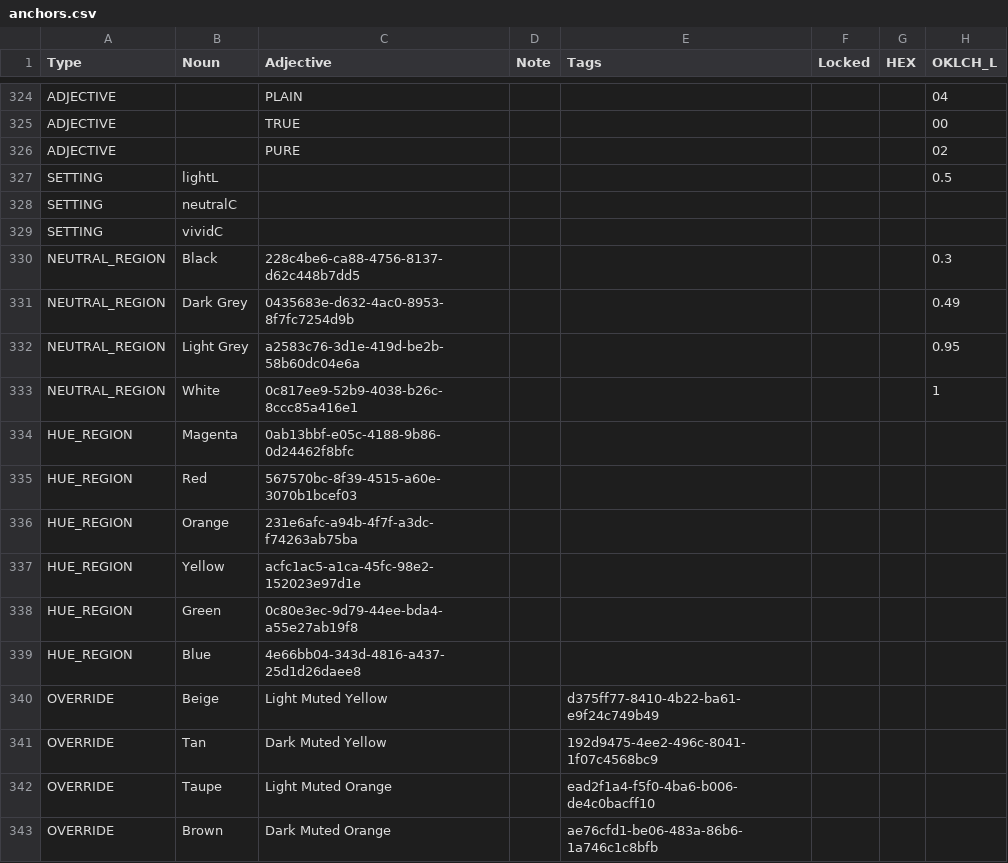
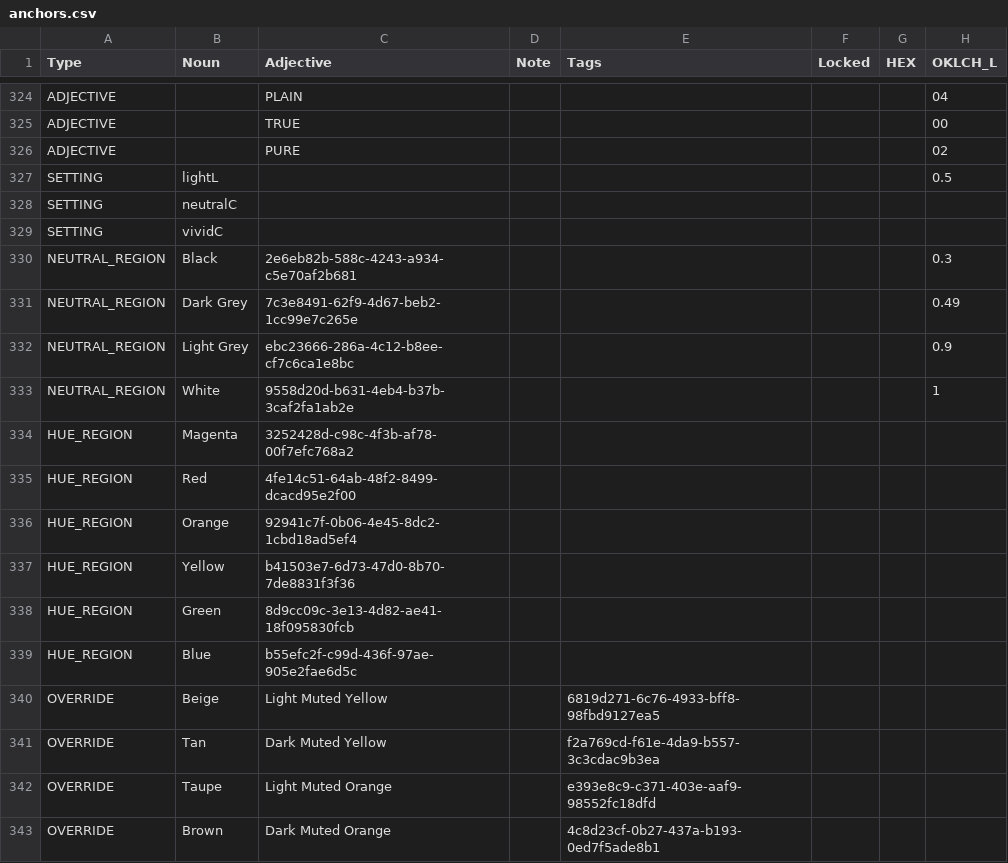
Before and after one commit to HC-SAMI/colorsamificator, a CSV file: data/anchors.csv, drawn as a sheet; only a part is shown, gaps mark what is left out; the diff names each change by its address in the sheet, - before the commit and + after, or states it on an @@ line.

```diff
--- a/data/anchors.csv
+++ b/data/anchors.csv
-C330 (Adjective): 228c4be6-ca88-4756-8137-d62c448b7dd5
+C330 (Adjective): 2e6eb82b-588c-4243-a934-c5e70af2b681
-C331 (Adjective): 0435683e-d632-4ac0-8953-8f7fc7254d9b
+C331 (Adjective): 7c3e8491-62f9-4d67-beb2-1cc99e7c265e
-C332 (Adjective): a2583c76-3d1e-419d-be2b-58b60dc04e6a
+C332 (Adjective): ebc23666-286a-4c12-b8ee-cf7c6ca1e8bc
-H332 (OKLCH_L): 0.95
+H332 (OKLCH_L): 0.9
-C333 (Adjective): 0c817ee9-52b9-4038-b26c-8ccc85a416e1
+C333 (Adjective): 9558d20d-b631-4eb4-b37b-3caf2fa1ab2e
-C334 (Adjective): 0ab13bbf-e05c-4188-9b86-0d24462f8bfc
+C334 (Adjective): 3252428d-c98c-4f3b-af78-00f7efc768a2
-C335 (Adjective): 567570bc-8f39-4515-a60e-3070b1bcef03
+C335 (Adjective): 4fe14c51-64ab-48f2-8499-dcacd95e2f00
-C336 (Adjective): 231e6afc-a94b-4f7f-a3dc-f74263ab75ba
+C336 (Adjective): 92941c7f-0b06-4e45-8dc2-1cbd18ad5ef4
-C337 (Adjective): acfc1ac5-a1ca-45fc-98e2-152023e97d1e
+C337 (Adjective): b41503e7-6d73-47d0-8b70-7de8831f3f36
-C338 (Adjective): 0c80e3ec-9d79-44ee-bda4-a55e27ab19f8
+C338 (Adjective): 8d9cc09c-3e13-4d82-ae41-18f095830fcb
-C339 (Adjective): 4e66bb04-343d-4816-a437-25d1d26daee8
+C339 (Adjective): b55efc2f-c99d-436f-97ae-905e2fae6d5c
-E340 (Tags): d375ff77-8410-4b22-ba61-e9f24c749b49
+E340 (Tags): 6819d271-6c76-4933-bff8-98fbd9127ea5
-E341 (Tags): 192d9475-4ee2-496c-8041-1f07c4568bc9
+E341 (Tags): f2a769cd-f61e-4da9-b557-3c3cdac9b3ea
-E342 (Tags): ead2f1a4-f5f0-4ba6-b006-de4c0bacff10
+E342 (Tags): e393e8c9-c371-403e-aaf9-98552fc18dfd
-E343 (Tags): ae76cfd1-be06-483a-86b6-1a746c1c8bfb
+E343 (Tags): 4c8d23cf-0b27-437a-b193-0ed7f5ade8b1
```
Also changed, not shown: data/uniboard.csv.
